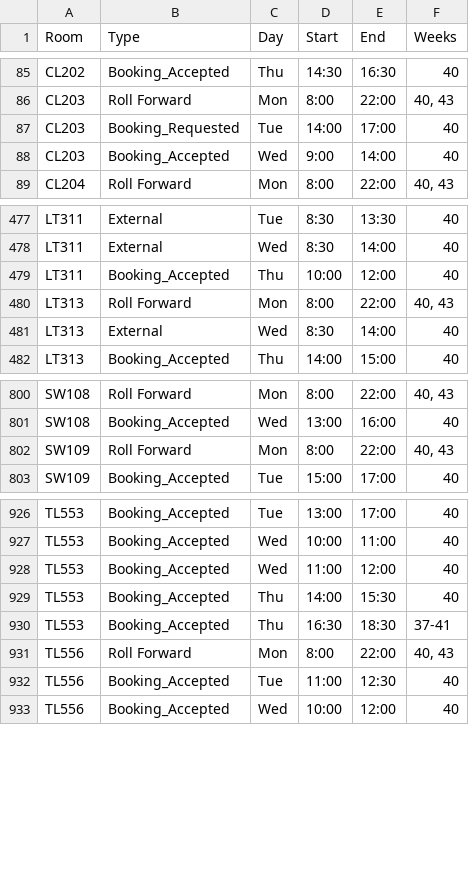
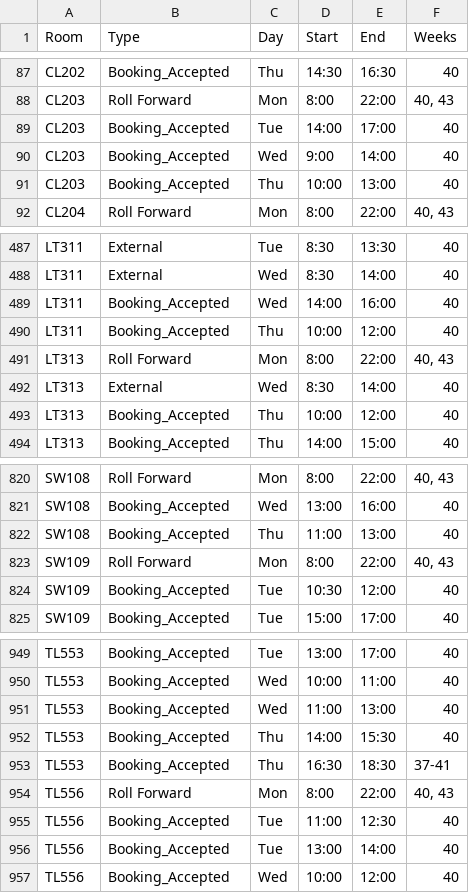
Before and after one commit to JonahMcN/StrathRooms.github.io, a CSV file: data/room_bookings.csv, drawn as a sheet; only a part is shown, gaps mark what is left out; the diff covers the shown part only.

```diff
--- a/data/room_bookings.csv
+++ b/data/room_bookings.csv
@@ -86,4 +88,5 @@ CL202,Booking_Accepted,Thu,14:30,16:30,40
 CL203,Roll Forward,Mon,8:00,22:00,"40,  43"
-CL203,Booking_Requested,Tue,14:00,17:00,40
+CL203,Booking_Accepted,Tue,14:00,17:00,40
 CL203,Booking_Accepted,Wed,9:00,14:00,40
+CL203,Booking_Accepted,Thu,10:00,13:00,40
 CL204,Roll Forward,Mon,8:00,22:00,"40,  43"
@@ -478,2 +488,3 @@ LT311,External,Tue,8:30,13:30,40
 LT311,External,Wed,8:30,14:00,40
+LT311,Booking_Accepted,Wed,14:00,16:00,40
 LT311,Booking_Accepted,Thu,10:00,12:00,40
@@ -481,2 +492,3 @@ LT313,Roll Forward,Mon,8:00,22:00,"40,  43"
 LT313,External,Wed,8:30,14:00,40
+LT313,Booking_Accepted,Thu,10:00,12:00,40
 LT313,Booking_Accepted,Thu,14:00,15:00,40
@@ -801,3 +821,5 @@ SW108,Roll Forward,Mon,8:00,22:00,"40,  43"
 SW108,Booking_Accepted,Wed,13:00,16:00,40
+SW108,Booking_Accepted,Thu,11:00,13:00,40
 SW109,Roll Forward,Mon,8:00,22:00,"40,  43"
+SW109,Booking_Accepted,Tue,10:30,12:00,40
 SW109,Booking_Accepted,Tue,15:00,17:00,40
@@ -927,3 +950,3 @@ TL553,Booking_Accepted,Tue,13:00,17:00,40
 TL553,Booking_Accepted,Wed,10:00,11:00,40
-TL553,Booking_Accepted,Wed,11:00,12:00,40
+TL553,Booking_Accepted,Wed,11:00,13:00,40
 TL553,Booking_Accepted,Thu,14:00,15:30,40
@@ -932,2 +955,3 @@ TL556,Roll Forward,Mon,8:00,22:00,"40,  43"
 TL556,Booking_Accepted,Tue,11:00,12:30,40
+TL556,Booking_Accepted,Tue,13:00,14:00,40
 TL556,Booking_Accepted,Wed,10:00,12:00,40
```
Also changed, not shown: 21 added rows elsewhere in this file, data/empty_bookings.csv.
